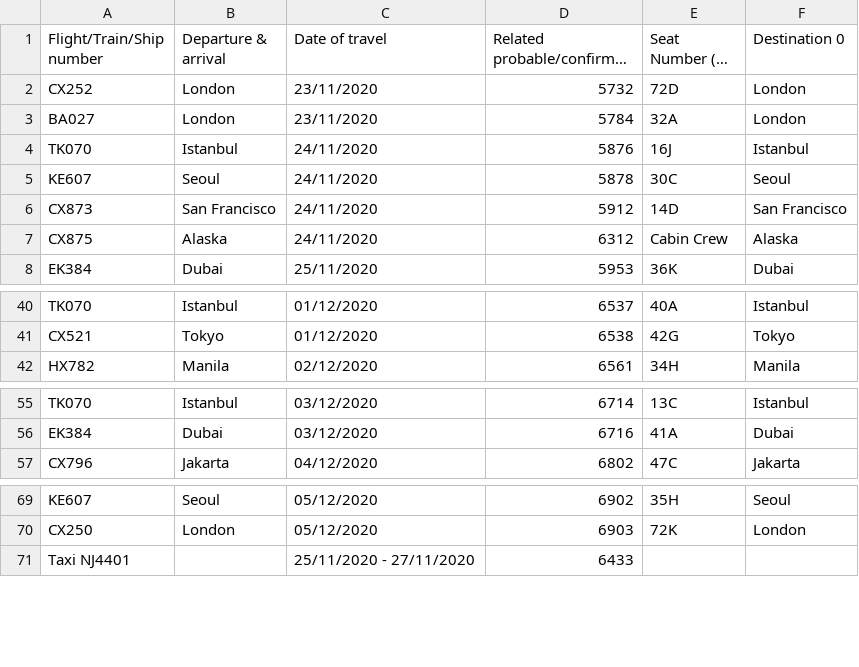
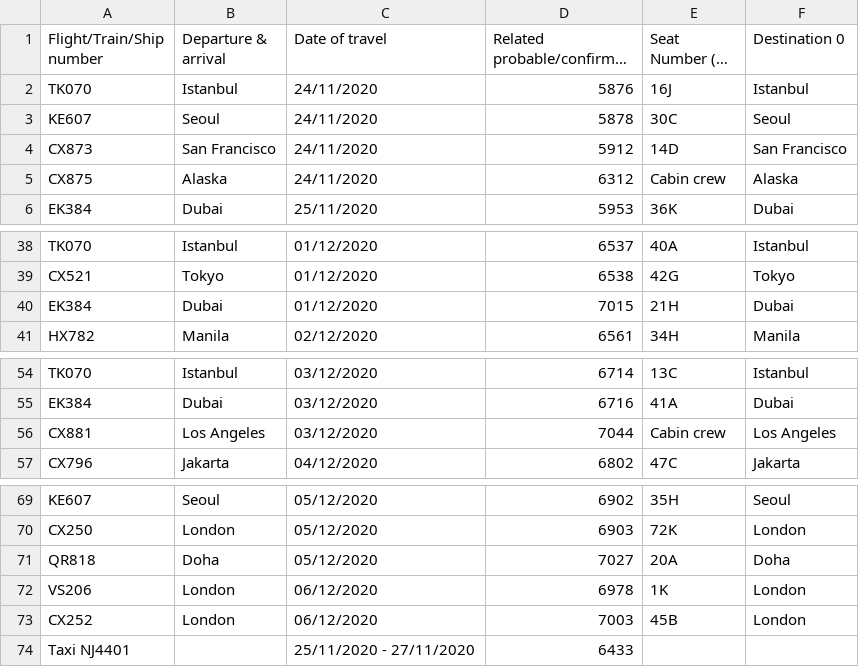
Before and after one commit to jerrypai0809/COVID_19, a CSV file: data/daily_infected_pub_trans.csv, drawn as a sheet; only a part is shown, gaps mark what is left out; long unchanged cells end in …; removed rows and columns are numbered as before the commit, all else as after; the diff names each change by its address in the sheet, - before the commit and + after, or states it on an @@ line.

```diff
--- a/data/daily_infected_pub_trans.csv
+++ b/data/daily_infected_pub_trans.csv
-row 2: CX252 | London | 23/11/2020 | 5732 | 72D | London
-row 3: BA027 | London | 23/11/2020 | 5784 | 32A | London
-E5 (Seat Number (if known)): Cabin Crew
+E5 (Seat Number (if known)): Cabin crew
+row 40: EK384 | Dubai | 01/12/2020 | 7015 | 21H | Dubai
+row 56: CX881 | Los Angeles | 03/12/2020 | 7044 | Cabin crew | Los Angeles
+row 71: QR818 | Doha | 05/12/2020 | 7027 | 20A | Doha
+row 72: VS206 | London | 06/12/2020 | 6978 | 1K | London
+row 73: CX252 | London | 06/12/2020 | 7003 | 45B | London
```
Also changed, not shown: data/daily_cn_cases.csv, 1 other file.
